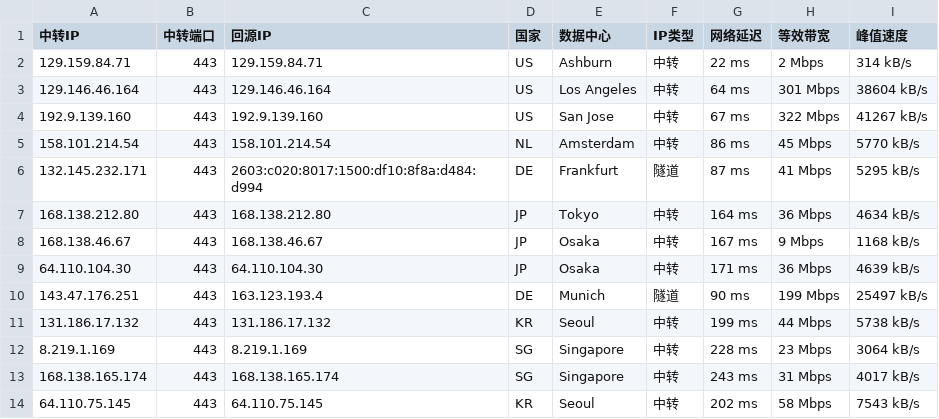
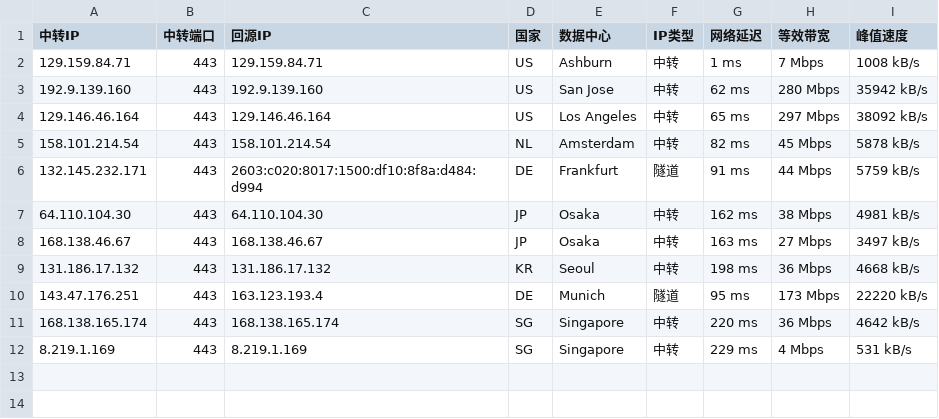
Before and after one commit to 520mmxx/CF-PROXYIP, a CSV file: latest.csv, drawn as a sheet.

```diff
--- a/latest.csv
+++ b/latest.csv
@@ -1,14 +1,12 @@
 中转IP,中转端口,回源IP,国家,数据中心,IP类型,网络延迟,等效带宽,峰值速度
-129.159.84.71,443,129.159.84.71,US,Ashburn,中转,22 ms,2 Mbps,314 kB/s
-129.146.46.164,443,129.146.46.164,US,Los Angeles,中转,64 ms,301 Mbps,38604 kB/s
-192.9.139.160,443,192.9.139.160,US,San Jose,中转,67 ms,322 Mbps,41267 kB/s
-158.101.214.54,443,158.101.214.54,NL,Amsterdam,中转,86 ms,45 Mbps,5770 kB/s
-132.145.232.171,443,2603:c020:8017:1500:df10:8f8a:d484:d994,DE,Frankfurt,隧道,87 ms,41 Mbps,5295 kB/s
-168.138.212.80,443,168.138.212.80,JP,Tokyo,中转,164 ms,36 Mbps,4634 kB/s
-168.138.46.67,443,168.138.46.67,JP,Osaka,中转,167 ms,9 Mbps,1168 kB/s
-64.110.104.30,443,64.110.104.30,JP,Osaka,中转,171 ms,36 Mbps,4639 kB/s
-143.47.176.251,443,163.123.193.4,DE,Munich,隧道,90 ms,199 Mbps,25497 kB/s
-131.186.17.132,443,131.186.17.132,KR,Seoul,中转,199 ms,44 Mbps,5738 kB/s
-8.219.1.169,443,8.219.1.169,SG,Singapore,中转,228 ms,23 Mbps,3064 kB/s
-168.138.165.174,443,168.138.165.174,SG,Singapore,中转,243 ms,31 Mbps,4017 kB/s
-64.110.75.145,443,64.110.75.145,KR,Seoul,中转,202 ms,58 Mbps,7543 kB/s
+129.159.84.71,443,129.159.84.71,US,Ashburn,中转,1 ms,7 Mbps,1008 kB/s
+192.9.139.160,443,192.9.139.160,US,San Jose,中转,62 ms,280 Mbps,35942 kB/s
+129.146.46.164,443,129.146.46.164,US,Los Angeles,中转,65 ms,297 Mbps,38092 kB/s
+158.101.214.54,443,158.101.214.54,NL,Amsterdam,中转,82 ms,45 Mbps,5878 kB/s
+132.145.232.171,443,2603:c020:8017:1500:df10:8f8a:d484:d994,DE,Frankfurt,隧道,91 ms,44 Mbps,5759 kB/s
+64.110.104.30,443,64.110.104.30,JP,Osaka,中转,162 ms,38 Mbps,4981 kB/s
+168.138.46.67,443,168.138.46.67,JP,Osaka,中转,163 ms,27 Mbps,3497 kB/s
+131.186.17.132,443,131.186.17.132,KR,Seoul,中转,198 ms,36 Mbps,4668 kB/s
+143.47.176.251,443,163.123.193.4,DE,Munich,隧道,95 ms,173 Mbps,22220 kB/s
+168.138.165.174,443,168.138.165.174,SG,Singapore,中转,220 ms,36 Mbps,4642 kB/s
+8.219.1.169,443,8.219.1.169,SG,Singapore,中转,229 ms,4 Mbps,531 kB/s
```
